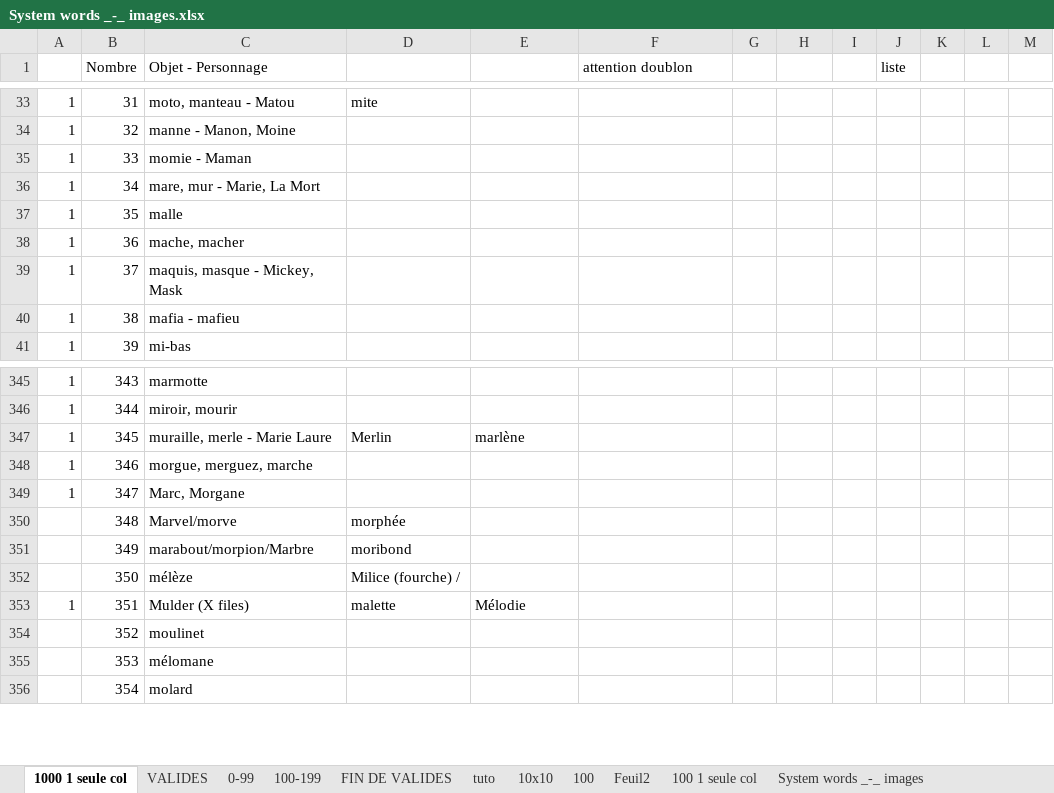
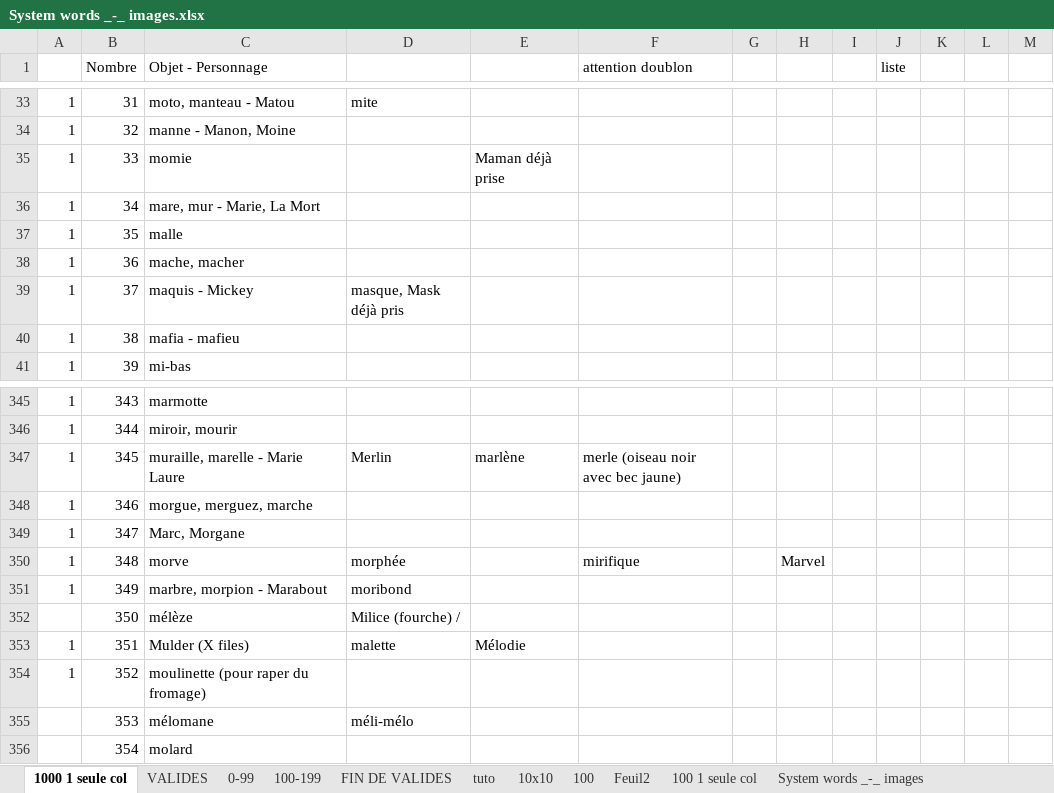
Before and after one commit to obrunet/Memory_systems_-_Anki_decks, an Excel workbook: 00.Memory systems/System words _-_ images.xlsx, sheet 1000 1 seule col, drawn as a sheet; only a part is shown, gaps mark what is left out; values as stored, in another font and other column widths than the file's, no cell formats; the diff covers the shown part only; the diff names each change by its address in the sheet, - before the commit and + after, or states it on an @@ line.

```diff
--- a/00.Memory systems/System words _-_ images.xlsx (sheet 1000 1 seule col)
+++ b/00.Memory systems/System words _-_ images.xlsx (sheet 1000 1 seule col)
-C35 (Objet - Personnage): momie - Maman
+C35 (Objet - Personnage): momie
-E35: (empty)
+E35: Maman déjà prise
-C39 (Objet - Personnage): maquis, masque - Mickey, Mask
+C39 (Objet - Personnage): maquis - Mickey
-D39: (empty)
+D39: masque, Mask déjà pris
-C347 (Objet - Personnage): muraille, merle - Marie Laure
+C347 (Objet - Personnage): muraille, marelle - Marie Laure
-F347 (attention doublon): (empty)
+F347 (attention doublon): merle (oiseau noir avec bec jaune)
-A350:A351: (empty)
+A350:A351: 1
-C350 (Objet - Personnage): Marvel/morve
+C350 (Objet - Personnage): morve
-F350 (attention doublon): (empty)
+F350 (attention doublon): mirifique
-H350: (empty)
+H350: Marvel
-C351 (Objet - Personnage): marabout/morpion/Marbre
+C351 (Objet - Personnage): marbre, morpion - Marabout
-A354: (empty)
+A354: 1
-C354 (Objet - Personnage): moulinet
+C354 (Objet - Personnage): moulinette (pour raper du fromage)
-D355: (empty)
+D355: méli-mélo
```
Also changed, not shown: 58 edited cells elsewhere in this sheet, cell formats.
